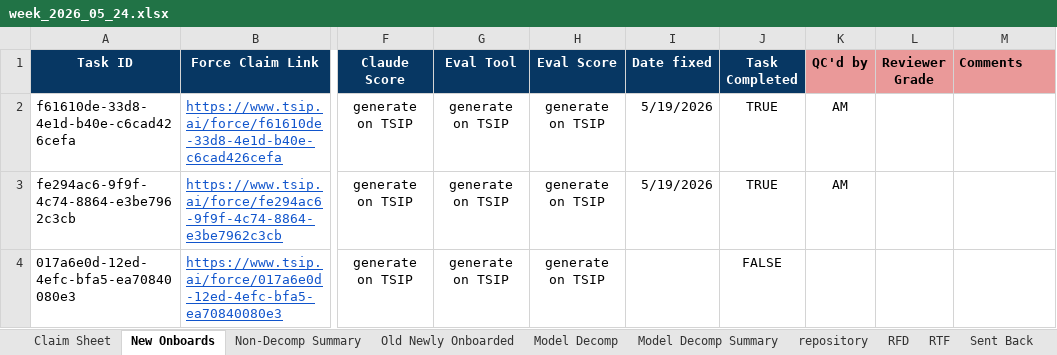
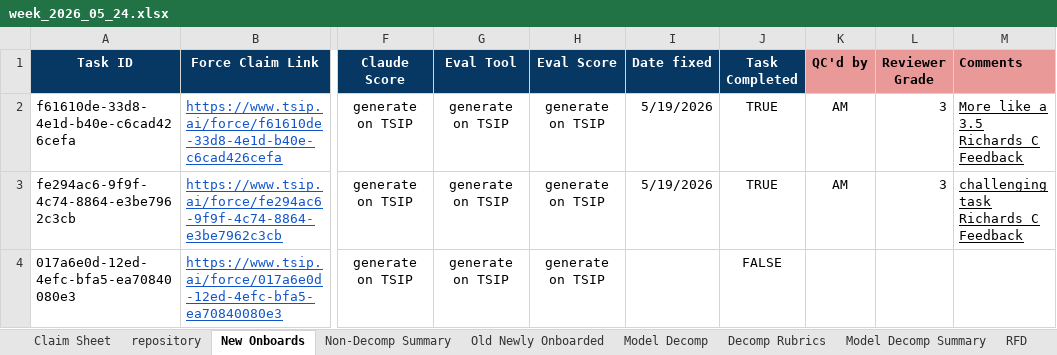
Before and after one commit to aashnagoel/task-tracker, an Excel workbook: week_2026_05_24.xlsx, sheet New Onboards, drawn as a sheet; only a part is shown, gaps mark what is left out; values as stored, in another font and other column widths than the file's, no borders; charts and pictures not drawn; the diff covers the shown part only; the diff names each change by its address in the sheet, - before the commit and + after, or states it on an @@ line.

```diff
--- a/week_2026_05_24.xlsx (sheet New Onboards)
+++ b/week_2026_05_24.xlsx (sheet New Onboards)
+sheet tab: Decomp Rubrics
@@ sheet tab order changed: Claim Sheet | repository | New Onboards | Non-Decomp Summary | Old Newly Onboarded | Model Decomp | Decomp Rubrics | Model Decomp Summary | RFD @@
-L2:L3 (Reviewer Grade): (empty)
+L2:L3 (Reviewer Grade): 3
-M2 (Comments): (empty)
+M2 (Comments): More like a 3.5 Richards C Feedback
-M3 (Comments): (empty)
+M3 (Comments): challenging task Richards C Feedback
```
Also changed, not shown: 45 edited cells and cell formats elsewhere in this sheet, sheet Claim Sheet, sheet Model Decomp, sheet Non-Decomp Summary, sheet Model Decomp Summary, sheet repository, formulas that keep their value, charts or pictures, 4 other files.
